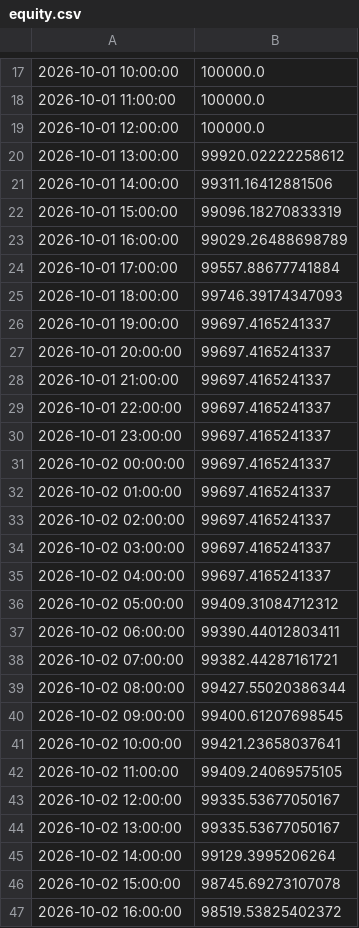
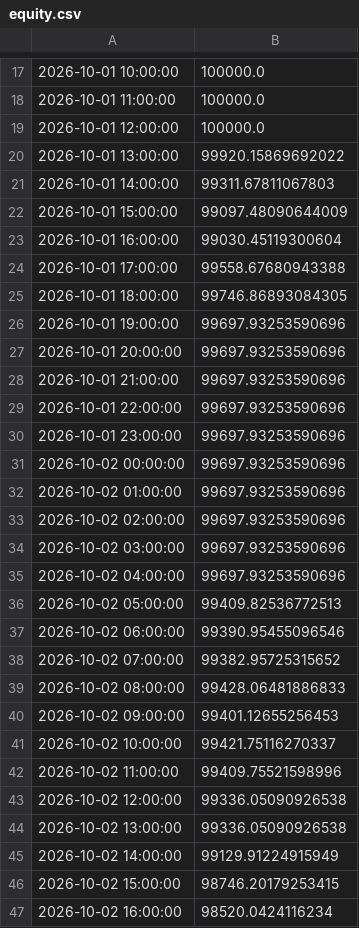
Before and after one commit to theoeenh/tf, a CSV file: paper/equity.csv, drawn as a sheet; only a part is shown, gaps mark what is left out; the diff covers the shown part only.

Commit message:
Paper account A 2026-10-02 21:55 UTC

```diff
--- a/paper/equity.csv
+++ b/paper/equity.csv
@@ -19,29 +19,29 @@
 2026-10-01 12:00:00,100000.0
-2026-10-01 13:00:00,99920.02222258612
-2026-10-01 14:00:00,99311.16412881506
-2026-10-01 15:00:00,99096.18270833319
-2026-10-01 16:00:00,99029.26488698789
-2026-10-01 17:00:00,99557.88677741884
-2026-10-01 18:00:00,99746.39174347093
-2026-10-01 19:00:00,99697.4165241337
-2026-10-01 20:00:00,99697.4165241337
-2026-10-01 21:00:00,99697.4165241337
-2026-10-01 22:00:00,99697.4165241337
-2026-10-01 23:00:00,99697.4165241337
-2026-10-02 00:00:00,99697.4165241337
-2026-10-02 01:00:00,99697.4165241337
-2026-10-02 02:00:00,99697.4165241337
-2026-10-02 03:00:00,99697.4165241337
-2026-10-02 04:00:00,99697.4165241337
-2026-10-02 05:00:00,99409.31084712312
-2026-10-02 06:00:00,99390.44012803411
-2026-10-02 07:00:00,99382.44287161721
-2026-10-02 08:00:00,99427.55020386344
-2026-10-02 09:00:00,99400.61207698545
-2026-10-02 10:00:00,99421.23658037641
-2026-10-02 11:00:00,99409.24069575105
-2026-10-02 12:00:00,99335.53677050167
-2026-10-02 13:00:00,99335.53677050167
-2026-10-02 14:00:00,99129.3995206264
-2026-10-02 15:00:00,98745.69273107078
-2026-10-02 16:00:00,98519.53825402372
+2026-10-01 13:00:00,99920.15869692022
+2026-10-01 14:00:00,99311.67811067803
+2026-10-01 15:00:00,99097.48090644009
+2026-10-01 16:00:00,99030.45119300604
+2026-10-01 17:00:00,99558.67680943388
+2026-10-01 18:00:00,99746.86893084305
+2026-10-01 19:00:00,99697.93253590696
+2026-10-01 20:00:00,99697.93253590696
+2026-10-01 21:00:00,99697.93253590696
+2026-10-01 22:00:00,99697.93253590696
+2026-10-01 23:00:00,99697.93253590696
+2026-10-02 00:00:00,99697.93253590696
+2026-10-02 01:00:00,99697.93253590696
+2026-10-02 02:00:00,99697.93253590696
+2026-10-02 03:00:00,99697.93253590696
+2026-10-02 04:00:00,99697.93253590696
+2026-10-02 05:00:00,99409.82536772513
+2026-10-02 06:00:00,99390.95455096546
+2026-10-02 07:00:00,99382.95725315652
+2026-10-02 08:00:00,99428.06481886833
+2026-10-02 09:00:00,99401.12655256453
+2026-10-02 10:00:00,99421.75116270337
+2026-10-02 11:00:00,99409.75521598996
+2026-10-02 12:00:00,99336.05090926538
+2026-10-02 13:00:00,99336.05090926538
+2026-10-02 14:00:00,99129.91224915949
+2026-10-02 15:00:00,98746.20179253415
+2026-10-02 16:00:00,98520.0424116234
```
Also changed, not shown: 4 edited cells elsewhere in this file, 3 other files.
